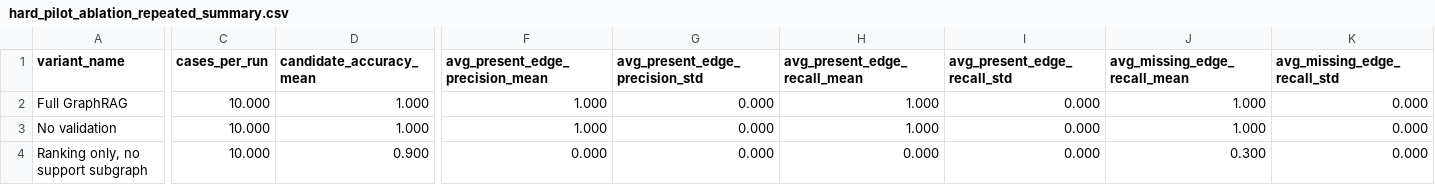
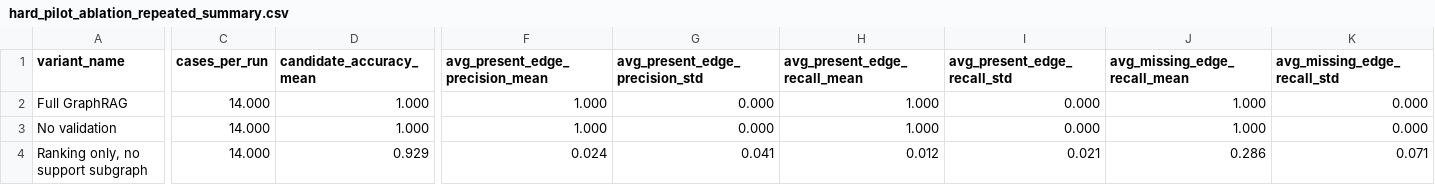
Before and after one commit to ChanduBlaze/Failure-Conditioned-GraphRAG-Prototype-for-EpiGraph, a CSV file: evals/results/hard_pilot_ablation_repeated_summary.csv, drawn as a sheet; only a part is shown, gaps mark what is left out; the diff covers the shown part only; the diff names each change by its address in the sheet, - before the commit and + after, or states it on an @@ line.

Commit message:
rerun repeated hard pilot results on dengue scenario

```diff
--- a/evals/results/hard_pilot_ablation_repeated_summary.csv
+++ b/evals/results/hard_pilot_ablation_repeated_summary.csv
-C2:C4 (cases_per_run): 10.000
+C2:C4 (cases_per_run): 14.000
-D4 (candidate_accuracy_mean): 0.900
+D4 (candidate_accuracy_mean): 0.929
-F4 (avg_present_edge_precision_mean): 0.000
+F4 (avg_present_edge_precision_mean): 0.024
-G4 (avg_present_edge_precision_std): 0.000
+G4 (avg_present_edge_precision_std): 0.041
-H4 (avg_present_edge_recall_mean): 0.000
+H4 (avg_present_edge_recall_mean): 0.012
-I4 (avg_present_edge_recall_std): 0.000
+I4 (avg_present_edge_recall_std): 0.021
-J4 (avg_missing_edge_recall_mean): 0.300
+J4 (avg_missing_edge_recall_mean): 0.286
-K4 (avg_missing_edge_recall_std): 0.000
+K4 (avg_missing_edge_recall_std): 0.071
```
Also changed, not shown: 2 edited cells elsewhere in this file, evals/results/hard_pilot_repeated_summary.csv, 2 other files.
